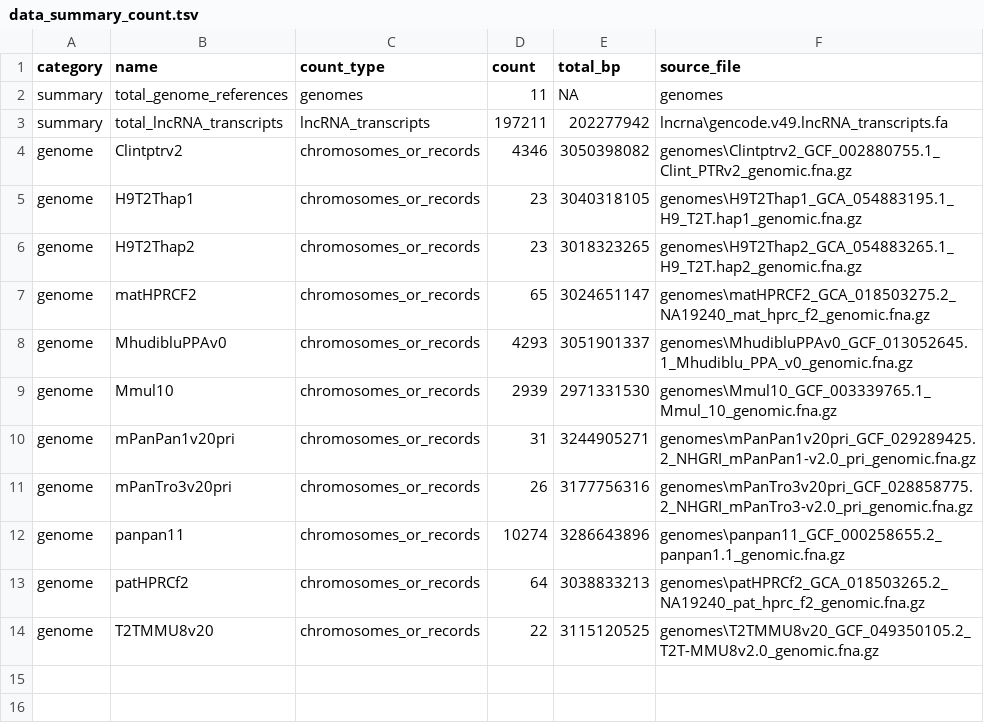
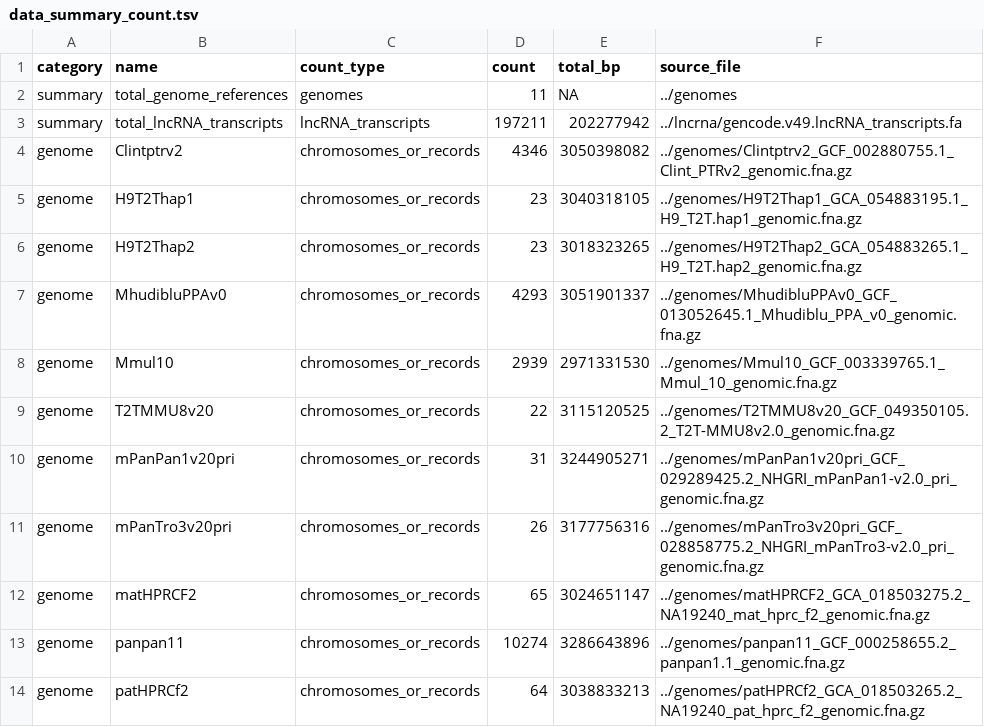
Before and after one commit to GPSeq/FragIncRNA, a TSV file: plots/results/data_summary_count.tsv, drawn as a sheet.

```diff
--- a/plots/results/data_summary_count.tsv
+++ b/plots/results/data_summary_count.tsv
@@ -1,14 +1,14 @@
 category	name	count_type	count	total_bp	source_file
-summary	total_genome_references	genomes	11	NA	genomes
-summary	total_lncRNA_transcripts	lncRNA_transcripts	197211	202277942	lncrna\gencode.v49.lncRNA_transcripts.fa
-genome	Clintptrv2	chromosomes_or_records	4346	3050398082	genomes\Clintptrv2_GCF_002880755.1_Clint_PTRv2_genomic.fna.gz
-genome	H9T2Thap1	chromosomes_or_records	23	3040318105	genomes\H9T2Thap1_GCA_054883195.1_H9_T2T.hap1_genomic.fna.gz
-genome	H9T2Thap2	chromosomes_or_records	23	3018323265	genomes\H9T2Thap2_GCA_054883265.1_H9_T2T.hap2_genomic.fna.gz
-genome	matHPRCF2	chromosomes_or_records	65	3024651147	genomes\matHPRCF2_GCA_018503275.2_NA19240_mat_hprc_f2_genomic.fna.gz
-genome	MhudibluPPAv0	chromosomes_or_records	4293	3051901337	genomes\MhudibluPPAv0_GCF_013052645.1_Mhudiblu_PPA_v0_genomic.fna.gz
-genome	Mmul10	chromosomes_or_records	2939	2971331530	genomes\Mmul10_GCF_003339765.1_Mmul_10_genomic.fna.gz
-genome	mPanPan1v20pri	chromosomes_or_records	31	3244905271	genomes\mPanPan1v20pri_GCF_029289425.2_NHGRI_mPanPan1-v2.0_pri_genomic.fna.gz
-genome	mPanTro3v20pri	chromosomes_or_records	26	3177756316	genomes\mPanTro3v20pri_GCF_028858775.2_NHGRI_mPanTro3-v2.0_pri_genomic.fna.gz
-genome	panpan11	chromosomes_or_records	10274	3286643896	genomes\panpan11_GCF_000258655.2_panpan1.1_genomic.fna.gz
-genome	patHPRCf2	chromosomes_or_records	64	3038833213	genomes\patHPRCf2_GCA_018503265.2_NA19240_pat_hprc_f2_genomic.fna.gz
-genome	T2TMMU8v20	chromosomes_or_records	22	3115120525	genomes\T2TMMU8v20_GCF_049350105.2_T2T-MMU8v2.0_genomic.fna.gz
+summary	total_genome_references	genomes	11	NA	../genomes
+summary	total_lncRNA_transcripts	lncRNA_transcripts	197211	202277942	../lncrna/gencode.v49.lncRNA_transcripts.fa
+genome	Clintptrv2	chromosomes_or_records	4346	3050398082	../genomes/Clintptrv2_GCF_002880755.1_Clint_PTRv2_genomic.fna.gz
+genome	H9T2Thap1	chromosomes_or_records	23	3040318105	../genomes/H9T2Thap1_GCA_054883195.1_H9_T2T.hap1_genomic.fna.gz
+genome	H9T2Thap2	chromosomes_or_records	23	3018323265	../genomes/H9T2Thap2_GCA_054883265.1_H9_T2T.hap2_genomic.fna.gz
+genome	MhudibluPPAv0	chromosomes_or_records	4293	3051901337	../genomes/MhudibluPPAv0_GCF_013052645.1_Mhudiblu_PPA_v0_genomic.fna.gz
+genome	Mmul10	chromosomes_or_records	2939	2971331530	../genomes/Mmul10_GCF_003339765.1_Mmul_10_genomic.fna.gz
+genome	T2TMMU8v20	chromosomes_or_records	22	3115120525	../genomes/T2TMMU8v20_GCF_049350105.2_T2T-MMU8v2.0_genomic.fna.gz
+genome	mPanPan1v20pri	chromosomes_or_records	31	3244905271	../genomes/mPanPan1v20pri_GCF_029289425.2_NHGRI_mPanPan1-v2.0_pri_genomic.fna.gz
+genome	mPanTro3v20pri	chromosomes_or_records	26	3177756316	../genomes/mPanTro3v20pri_GCF_028858775.2_NHGRI_mPanTro3-v2.0_pri_genomic.fna.gz
+genome	matHPRCF2	chromosomes_or_records	65	3024651147	../genomes/matHPRCF2_GCA_018503275.2_NA19240_mat_hprc_f2_genomic.fna.gz
+genome	panpan11	chromosomes_or_records	10274	3286643896	../genomes/panpan11_GCF_000258655.2_panpan1.1_genomic.fna.gz
+genome	patHPRCf2	chromosomes_or_records	64	3038833213	../genomes/patHPRCf2_GCA_018503265.2_NA19240_pat_hprc_f2_genomic.fna.gz
```
Also changed, not shown: plots/results/data_summary_counts.tsv, 19 other files.
